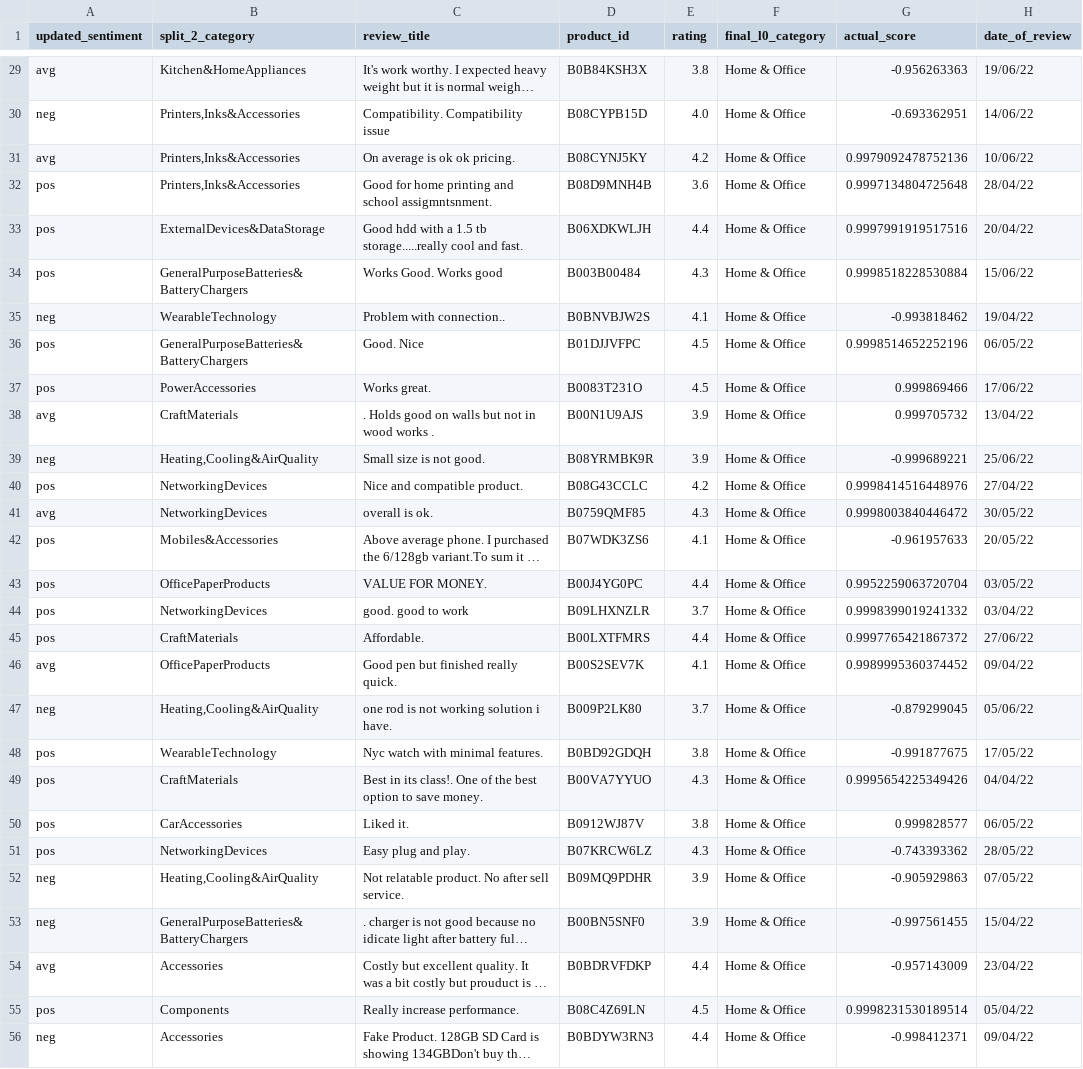
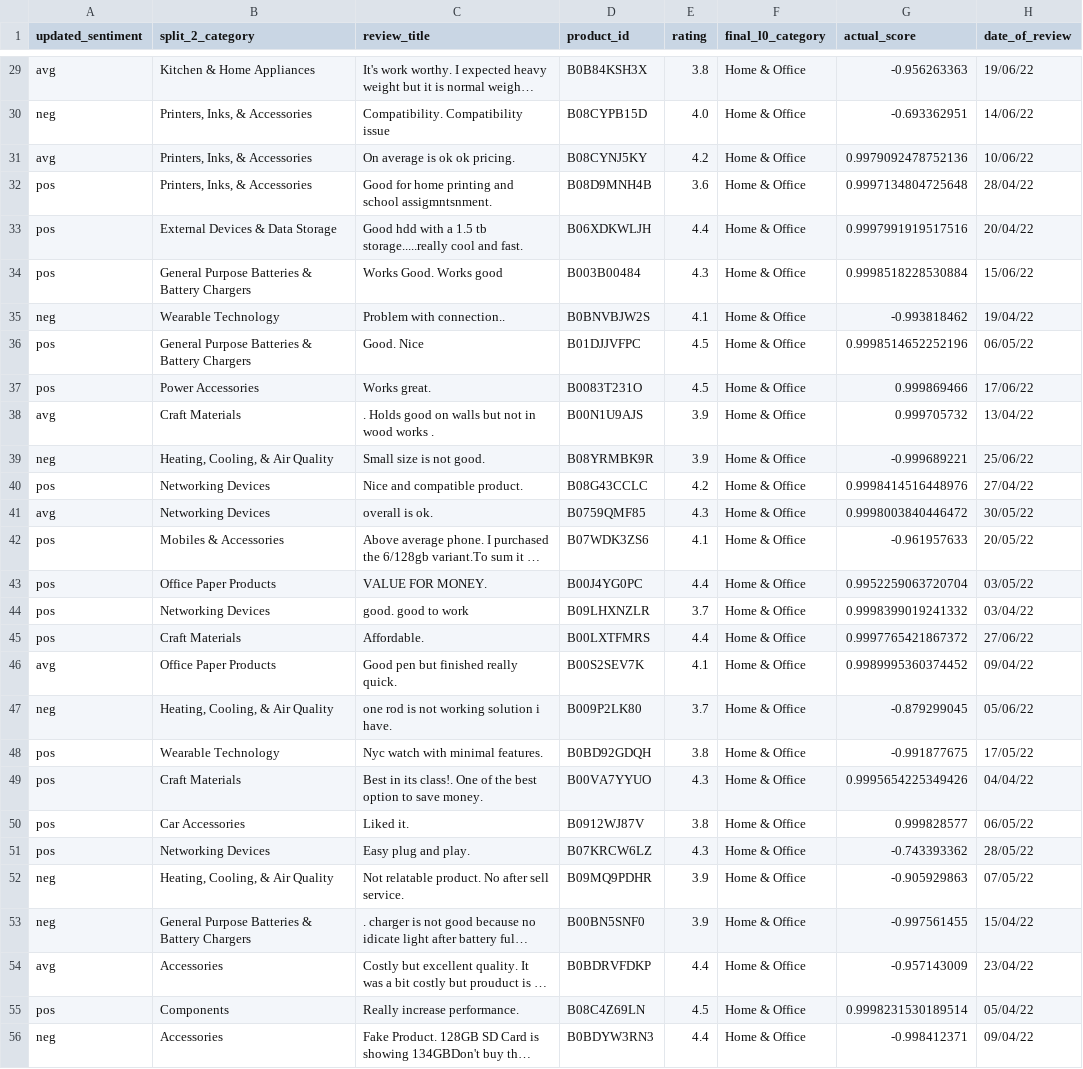
Before and after one commit to harshbaid-13/AmazoLens, a CSV file: public/static_reviews_for_display_pos_neg_avg.csv, drawn as a sheet; only a part is shown, gaps mark what is left out; long unchanged cells end in …; the diff covers the shown part only; the diff names each change by its address in the sheet, - before the commit and + after, or states it on an @@ line.

```diff
--- a/public/static_reviews_for_display_pos_neg_avg.csv
+++ b/public/static_reviews_for_display_pos_neg_avg.csv
-B29 (split_2_category): Kitchen&HomeAppliances
+B29 (split_2_category): Kitchen & Home Appliances
-B30:B32 (split_2_category): Printers,Inks&Accessories
+B30:B32 (split_2_category): Printers, Inks, & Accessories
-B33 (split_2_category): ExternalDevices&DataStorage
+B33 (split_2_category): External Devices & Data Storage
-B34 (split_2_category): GeneralPurposeBatteries&BatteryChargers
+B34 (split_2_category): General Purpose Batteries & Battery Chargers
-B35 (split_2_category): WearableTechnology
+B35 (split_2_category): Wearable Technology
-B36 (split_2_category): GeneralPurposeBatteries&BatteryChargers
+B36 (split_2_category): General Purpose Batteries & Battery Chargers
-B37 (split_2_category): PowerAccessories
+B37 (split_2_category): Power Accessories
-B38 (split_2_category): CraftMaterials
+B38 (split_2_category): Craft Materials
-B39 (split_2_category): Heating,Cooling&AirQuality
+B39 (split_2_category): Heating, Cooling, & Air Quality
-B40:B41 (split_2_category): NetworkingDevices
+B40:B41 (split_2_category): Networking Devices
-B42 (split_2_category): Mobiles&Accessories
+B42 (split_2_category): Mobiles & Accessories
-B43 (split_2_category): OfficePaperProducts
+B43 (split_2_category): Office Paper Products
-B44 (split_2_category): NetworkingDevices
+B44 (split_2_category): Networking Devices
-B45 (split_2_category): CraftMaterials
+B45 (split_2_category): Craft Materials
-B46 (split_2_category): OfficePaperProducts
+B46 (split_2_category): Office Paper Products
-B47 (split_2_category): Heating,Cooling&AirQuality
+B47 (split_2_category): Heating, Cooling, & Air Quality
-B48 (split_2_category): WearableTechnology
+B48 (split_2_category): Wearable Technology
-B49 (split_2_category): CraftMaterials
+B49 (split_2_category): Craft Materials
-B50 (split_2_category): CarAccessories
+B50 (split_2_category): Car Accessories
-B51 (split_2_category): NetworkingDevices
+B51 (split_2_category): Networking Devices
-B52 (split_2_category): Heating,Cooling&AirQuality
+B52 (split_2_category): Heating, Cooling, & Air Quality
-B53 (split_2_category): GeneralPurposeBatteries&BatteryChargers
+B53 (split_2_category): General Purpose Batteries & Battery Chargers
```
Also changed, not shown: 64 edited cells elsewhere in this file, 1 other file.
